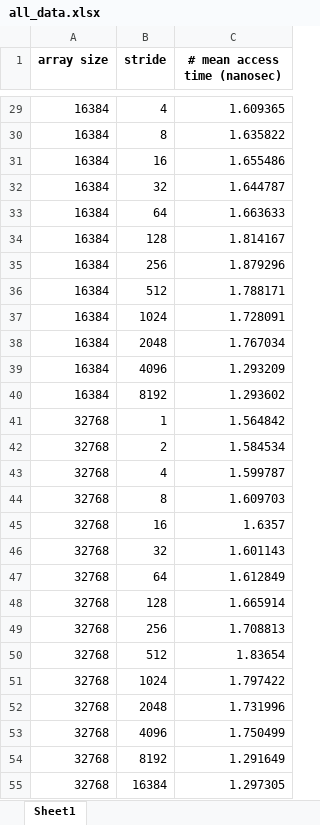
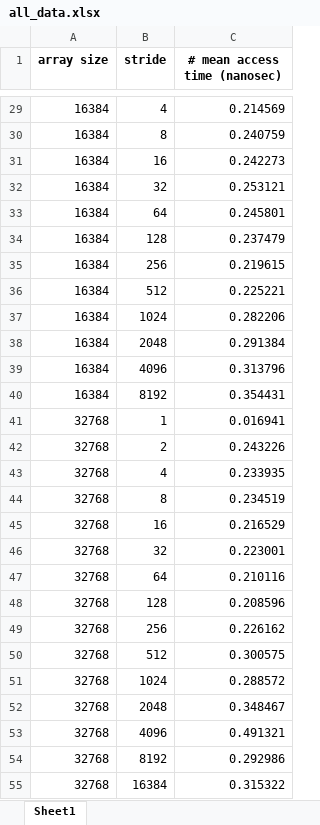
Before and after one commit to DuarteCruz6/projOC, an Excel workbook: proj1/medicoes/ex2/all_data.xlsx, sheet Sheet1, drawn as a sheet; only a part is shown, gaps mark what is left out; values as stored, in another font and other column widths than the file's, no borders; the diff covers the shown part only; the diff names each change by its address in the sheet, - before the commit and + after, or states it on an @@ line.

```diff
--- a/proj1/medicoes/ex2/all_data.xlsx (sheet Sheet1)
+++ b/proj1/medicoes/ex2/all_data.xlsx (sheet Sheet1)
-C29 (# mean access time (nanosec)): 1.609365
+C29 (# mean access time (nanosec)): 0.214569
-C30 (# mean access time (nanosec)): 1.635822
+C30 (# mean access time (nanosec)): 0.240759
-C31 (# mean access time (nanosec)): 1.655486
+C31 (# mean access time (nanosec)): 0.242273
-C32 (# mean access time (nanosec)): 1.644787
+C32 (# mean access time (nanosec)): 0.253121
-C33 (# mean access time (nanosec)): 1.663633
+C33 (# mean access time (nanosec)): 0.245801
-C34 (# mean access time (nanosec)): 1.814167
+C34 (# mean access time (nanosec)): 0.237479
-C35 (# mean access time (nanosec)): 1.879296
+C35 (# mean access time (nanosec)): 0.219615
-C36 (# mean access time (nanosec)): 1.788171
+C36 (# mean access time (nanosec)): 0.225221
-C37 (# mean access time (nanosec)): 1.728091
+C37 (# mean access time (nanosec)): 0.282206
-C38 (# mean access time (nanosec)): 1.767034
+C38 (# mean access time (nanosec)): 0.291384
-C39 (# mean access time (nanosec)): 1.293209
+C39 (# mean access time (nanosec)): 0.313796
-C40 (# mean access time (nanosec)): 1.293602
+C40 (# mean access time (nanosec)): 0.354431
-C41 (# mean access time (nanosec)): 1.564842
+C41 (# mean access time (nanosec)): 0.016941
-C42 (# mean access time (nanosec)): 1.584534
+C42 (# mean access time (nanosec)): 0.243226
-C43 (# mean access time (nanosec)): 1.599787
+C43 (# mean access time (nanosec)): 0.233935
-C44 (# mean access time (nanosec)): 1.609703
+C44 (# mean access time (nanosec)): 0.234519
-C45 (# mean access time (nanosec)): 1.6357
+C45 (# mean access time (nanosec)): 0.216529
-C46 (# mean access time (nanosec)): 1.601143
+C46 (# mean access time (nanosec)): 0.223001
-C47 (# mean access time (nanosec)): 1.612849
+C47 (# mean access time (nanosec)): 0.210116
-C48 (# mean access time (nanosec)): 1.665914
+C48 (# mean access time (nanosec)): 0.208596
-C49 (# mean access time (nanosec)): 1.708813
+C49 (# mean access time (nanosec)): 0.226162
-C50 (# mean access time (nanosec)): 1.83654
+C50 (# mean access time (nanosec)): 0.300575
-C51 (# mean access time (nanosec)): 1.797422
+C51 (# mean access time (nanosec)): 0.288572
-C52 (# mean access time (nanosec)): 1.731996
+C52 (# mean access time (nanosec)): 0.348467
-C53 (# mean access time (nanosec)): 1.750499
+C53 (# mean access time (nanosec)): 0.491321
-C54 (# mean access time (nanosec)): 1.291649
+C54 (# mean access time (nanosec)): 0.292986
-C55 (# mean access time (nanosec)): 1.297305
+C55 (# mean access time (nanosec)): 0.315322
```
Also changed, not shown: 160 edited cells elsewhere in this sheet, proj1/medicoes/ex2/dados-stride2048.xlsx, 9 other files.
